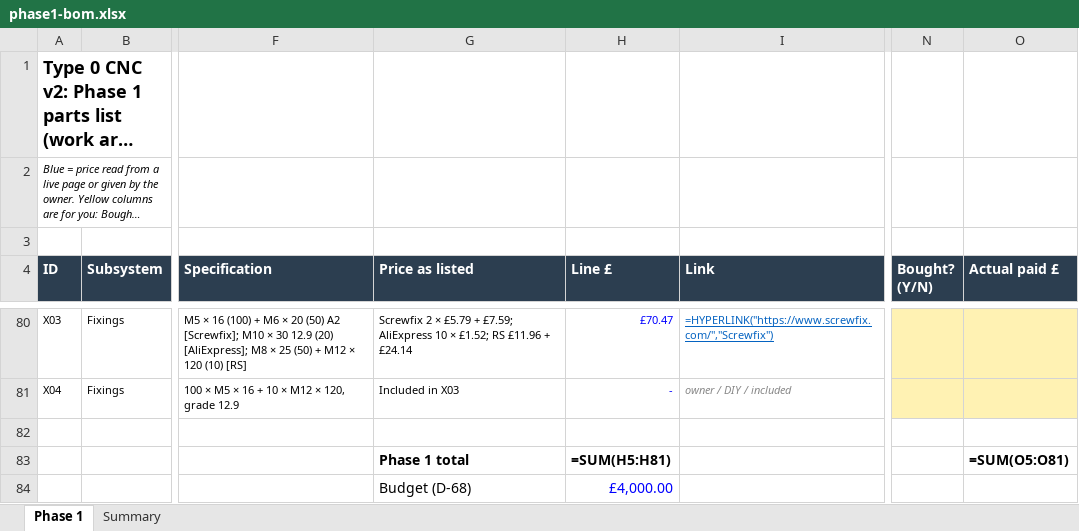
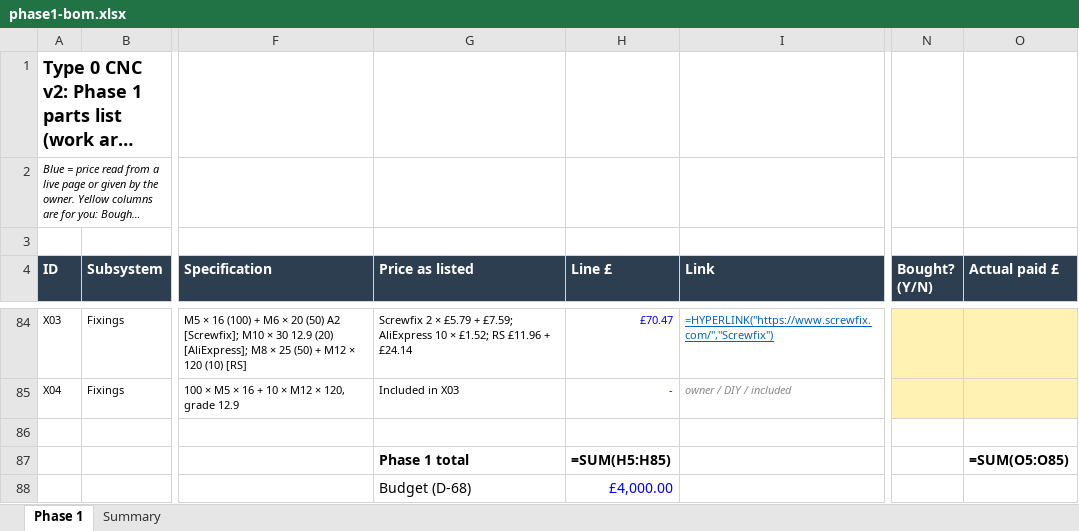
Before and after one commit to yousef-chitani/Type_0_CNC, an Excel workbook: docs/phase1-bom.xlsx, sheet Phase 1, drawn as a sheet; only a part is shown, gaps mark what is left out; long unchanged cells end in …; values as stored, in another font and other column widths than the file's, no borders; formulas without a stored value are shown as written; addresses are those after the commit; the diff covers the shown part only; the diff names each change by its address in the sheet, - before the commit and + after, or states it on an @@ line.

```diff
--- a/docs/phase1-bom.xlsx (sheet Phase 1)
+++ b/docs/phase1-bom.xlsx (sheet Phase 1)
-H87 (Line £): =SUM(H5:H81)
+H87 (Line £): =SUM(H5:H85)
-O87 (Actual paid £): =SUM(O5:O81)
+O87 (Actual paid £): =SUM(O5:O85)
```
Also changed, not shown: 4 added rows, 14 edited cells and cell formats elsewhere in this sheet, sheet Summary, 33 other files.
